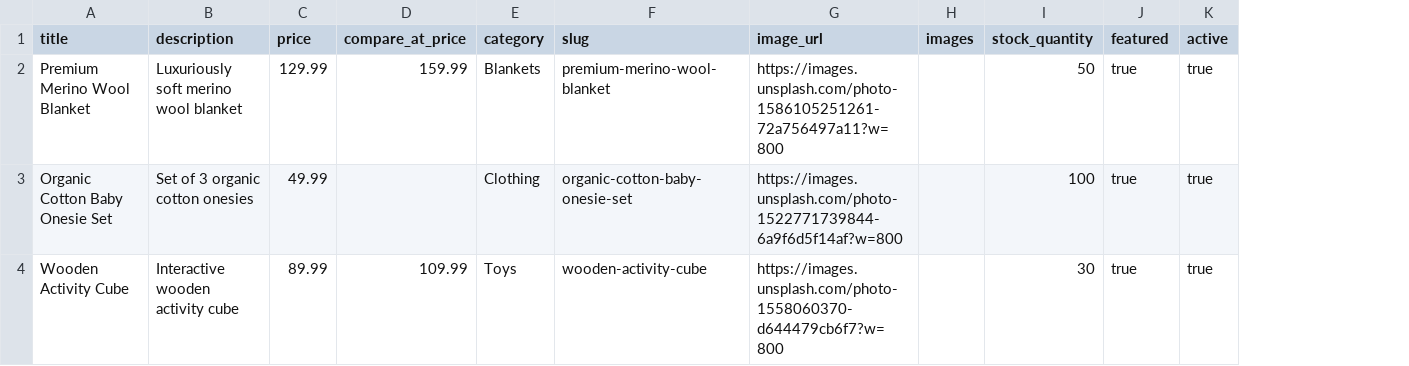
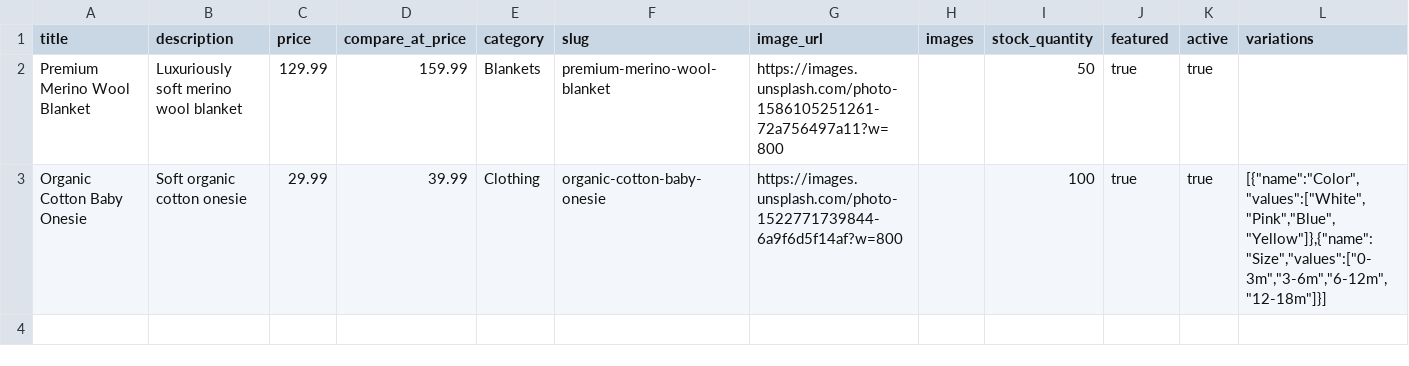
Before and after one commit to paristran/ozsheeptight, a CSV file: public/product-template.csv, drawn as a sheet; removed rows and columns are numbered as before the commit, all else as after; the diff names each change by its address in the sheet, - before the commit and + after, or states it on an @@ line.

Commit message:
📦 Phase 5: Bulk upload CSV support for product variations

```diff
--- a/public/product-template.csv
+++ b/public/product-template.csv
+column L (variations), row 3: [{"name":"Color","values":["White","Pink","Blue","Yellow"]},{"name":"Size","values":["0-3m","3-6m","6-12m","12-18m"]}]
-A3 (title): Organic Cotton Baby Onesie Set
+A3 (title): Organic Cotton Baby Onesie
-B3 (description): Set of 3 organic cotton onesies
+B3 (description): Soft organic cotton onesie
-C3 (price): 49.99
+C3 (price): 29.99
-D3 (compare_at_price): (empty)
+D3 (compare_at_price): 39.99
-F3 (slug): organic-cotton-baby-onesie-set
+F3 (slug): organic-cotton-baby-onesie
-row 4: Wooden Activity Cube | Interactive wooden activity cube | 89.99 | 109.99 | Toys | wooden-activity-cube | https://images.unsplash.com/photo-1558060370-d644479cb6f7?w=800 |  | 30 | true | true
```
Also changed, not shown: 2 other files.
